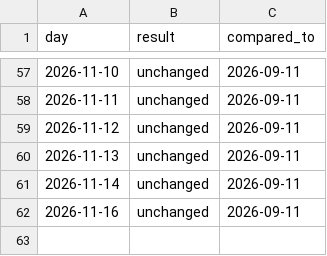
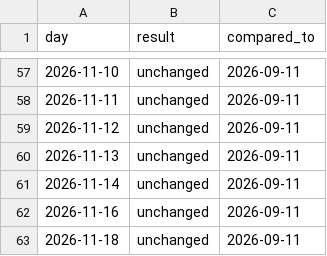
Before and after one commit to eugeejo-ui/consumption-insights, a CSV file: data/checks.csv, drawn as a sheet; only a part is shown, gaps mark what is left out; the diff names each change by its address in the sheet, - before the commit and + after, or states it on an @@ line.

```diff
--- a/data/checks.csv
+++ b/data/checks.csv
+row 63: 2026-11-18 | unchanged | 2026-09-11
```
